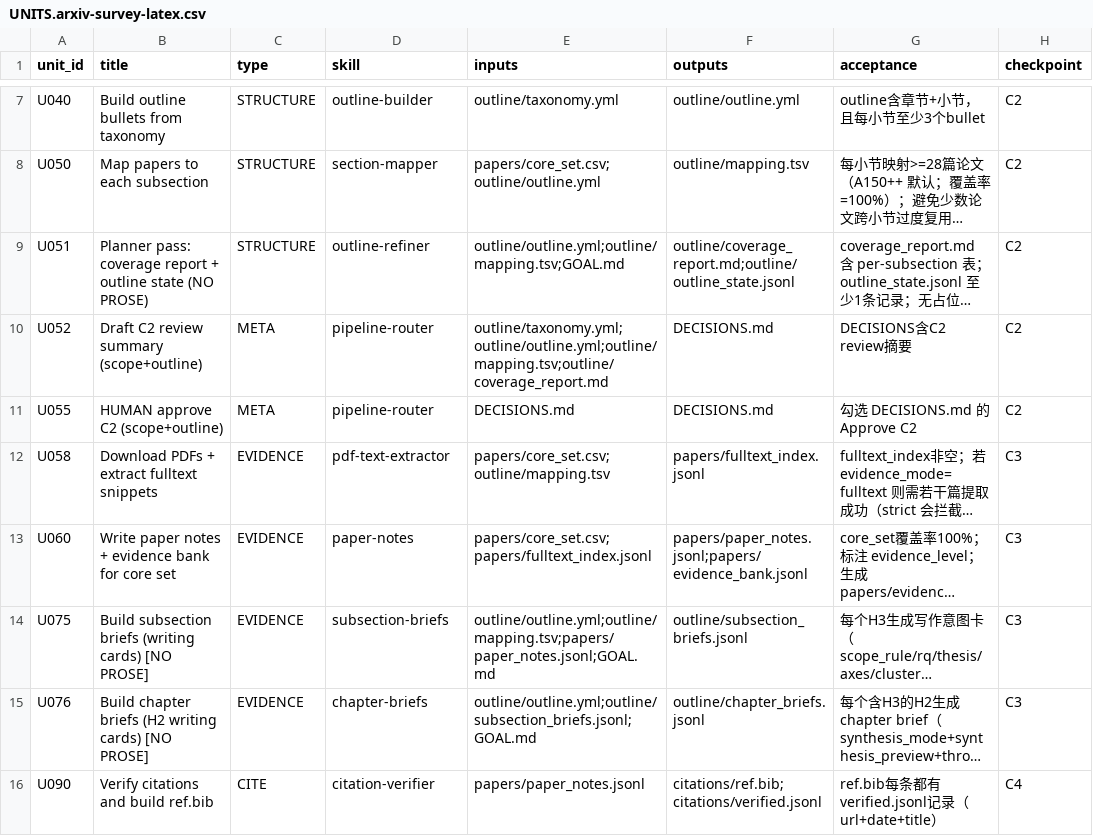
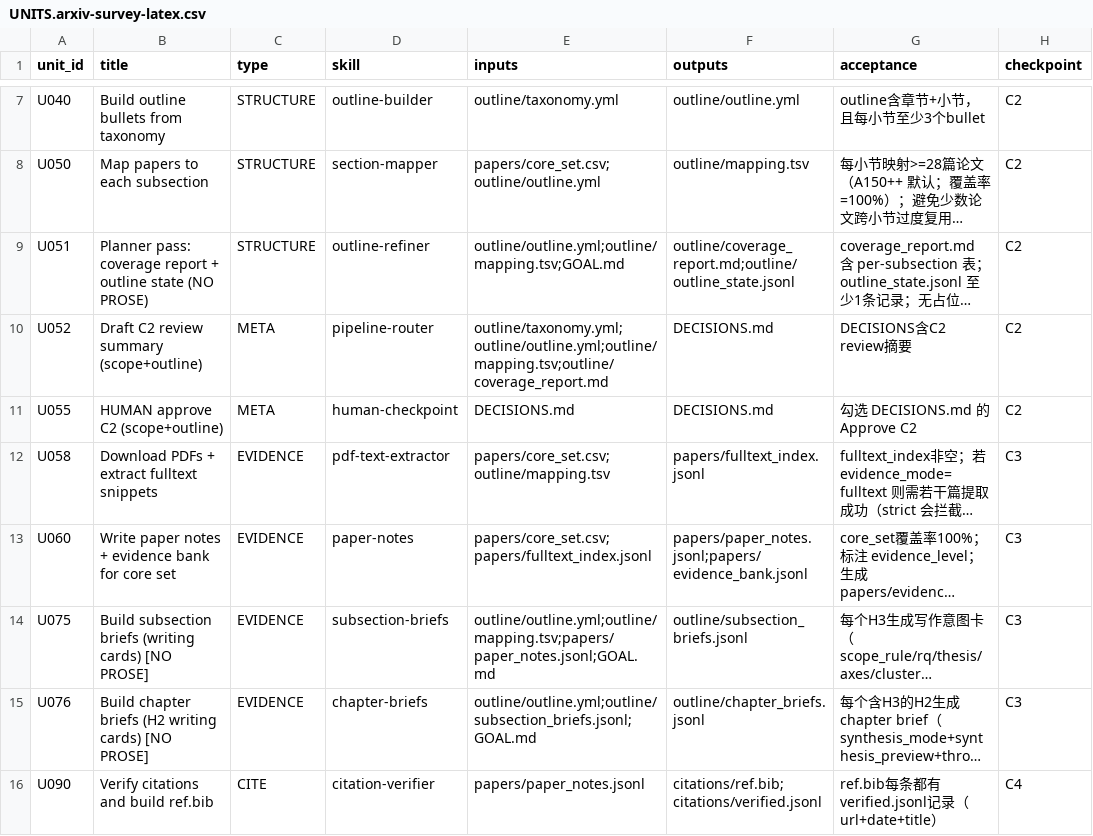
Before and after one commit to WILLOSCAR/research-units-pipeline, a CSV file: templates/UNITS.arxiv-survey-latex.csv, drawn as a sheet; only a part is shown, gaps mark what is left out; long unchanged cells end in …; the diff names each change by its address in the sheet, - before the commit and + after, or states it on an @@ line.

Commit message:
Enhance skill index and standards documentation for clarity and functionality
- Add new skills: `human-checkpoint` for human approvals and `deliverable-selfloop` for iterative review processes, improving the clarity of the workflow.
- Update existing skills to reflect changes in ownership conventions and approval processes, ensuring explicit semantics for human involvement.
- Revise pipeline documentation to include new output artifacts related to self-loop processes, enhancing the auditability and quality assurance of deliverables.
- Introduce requirements for citing protocol clause IDs in screening logs, promoting traceability and adherence to established protocols.

```diff
--- a/templates/UNITS.arxiv-survey-latex.csv
+++ b/templates/UNITS.arxiv-survey-latex.csv
-D11 (skill): pipeline-router
+D11 (skill): human-checkpoint
```
Also changed, not shown: templates/UNITS.arxiv-survey.csv, 15 other files.
